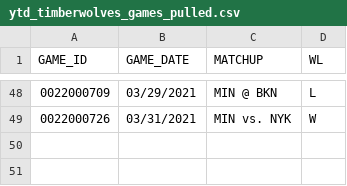
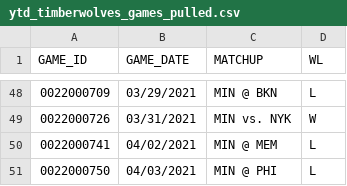
Before and after one commit to bbramanti/twolves-dashboard, a CSV file: data/ytd_timberwolves_games_pulled.csv, drawn as a sheet; only a part is shown, gaps mark what is left out; the diff names each change by its address in the sheet, - before the commit and + after, or states it on an @@ line.

```diff
--- a/data/ytd_timberwolves_games_pulled.csv
+++ b/data/ytd_timberwolves_games_pulled.csv
+row 50: 0022000741 | 04/02/2021 | MIN @ MEM | L
+row 51: 0022000750 | 04/03/2021 | MIN @ PHI | L
```
Also changed, not shown: data/ytd_timberwolves_player_boxscore.csv.
